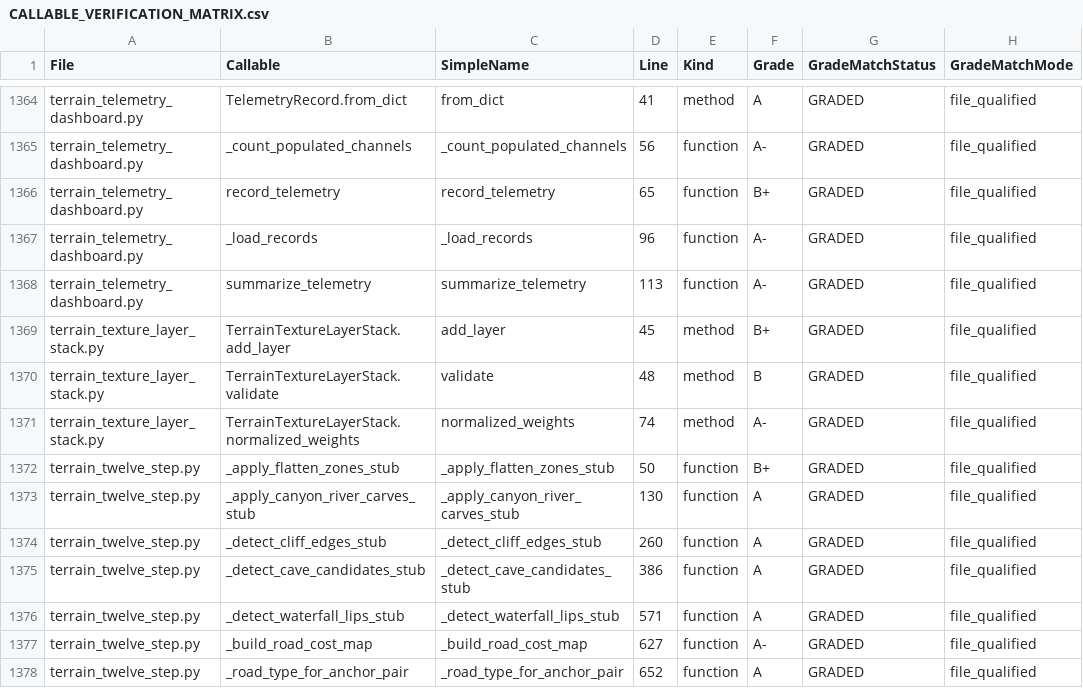
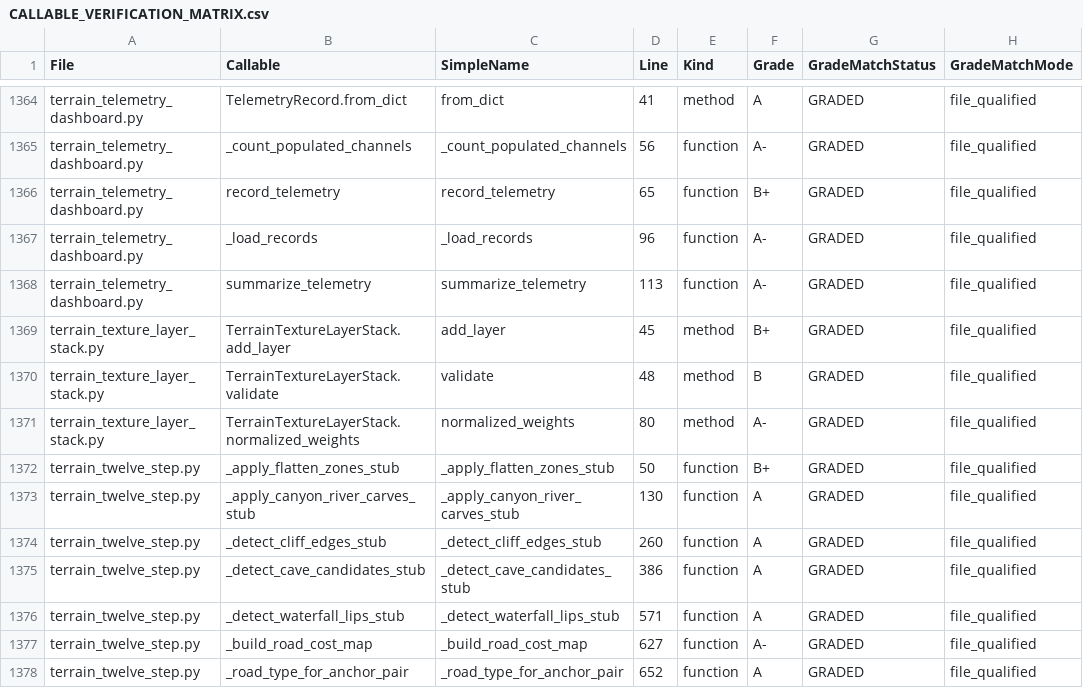
Before and after one commit to Sharks820/veilbreakers-terrain, a CSV file: output/verification/CALLABLE_VERIFICATION_MATRIX.csv, drawn as a sheet; only a part is shown, gaps mark what is left out; the diff covers the shown part only; the diff names each change by its address in the sheet, - before the commit and + after, or states it on an @@ line.

```diff
--- a/output/verification/CALLABLE_VERIFICATION_MATRIX.csv
+++ b/output/verification/CALLABLE_VERIFICATION_MATRIX.csv
-D1371 (Line): 74
+D1371 (Line): 80
```
Also changed, not shown: 15 edited cells elsewhere in this file, output/spreadsheet/CALLABLE_WIRING_AUDIT_2026_04_19.csv, 9 other files.
